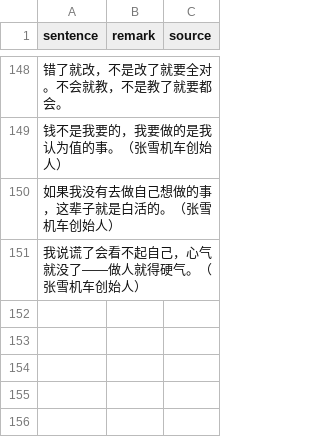
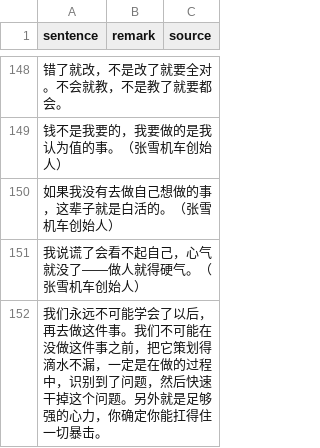
Before and after one commit to HenryLoveMiller/ja, a CSV file: sparks.csv, drawn as a sheet; only a part is shown, gaps mark what is left out; the diff names each change by its address in the sheet, - before the commit and + after, or states it on an @@ line.

Commit message:
Add spark: 行动优先于完美准备

```diff
--- a/sparks.csv
+++ b/sparks.csv
+row 152: 我们永远不可能学会了以后，再去做这件事。我们不可能在没做这件事之前，把它策划得滴水不漏，一定是在做的过程中，识别到了问题，然后快速干掉这个问题。另外就是足够强的心力，你确定你能扛得住一切暴击。
```
